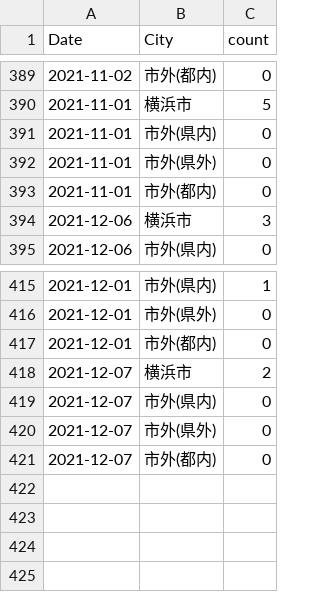
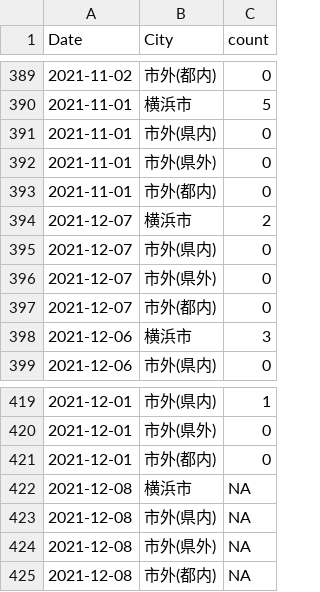
Before and after one commit to tanamym/covid19_colopressmap_isehara, a CSV file: yoko_covid.csv, drawn as a sheet; only a part is shown, gaps mark what is left out.

Commit message:
Add files via upload

```diff
--- a/yoko_covid.csv
+++ b/yoko_covid.csv
@@ -393,2 +393,6 @@
 2021-11-01,"市外(都内)",0
+2021-12-07,"横浜市",2
+2021-12-07,"市外(県内)",0
+2021-12-07,"市外(県外)",0
+2021-12-07,"市外(都内)",0
 2021-12-06,"横浜市",3
@@ -417,5 +421,5 @@
 2021-12-01,"市外(都内)",0
-2021-12-07,"横浜市",2
-2021-12-07,"市外(県内)",0
-2021-12-07,"市外(県外)",0
-2021-12-07,"市外(都内)",0
+2021-12-08,"横浜市",NA
+2021-12-08,"市外(県内)",NA
+2021-12-08,"市外(県外)",NA
+2021-12-08,"市外(都内)",NA
```
